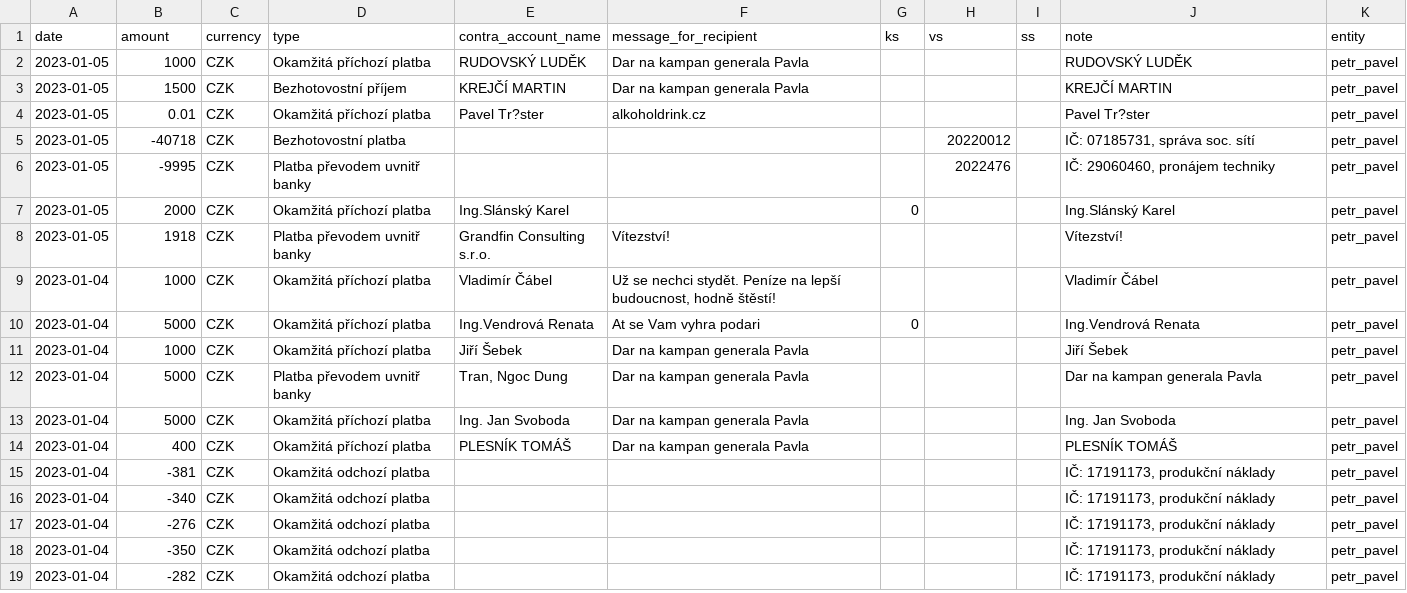
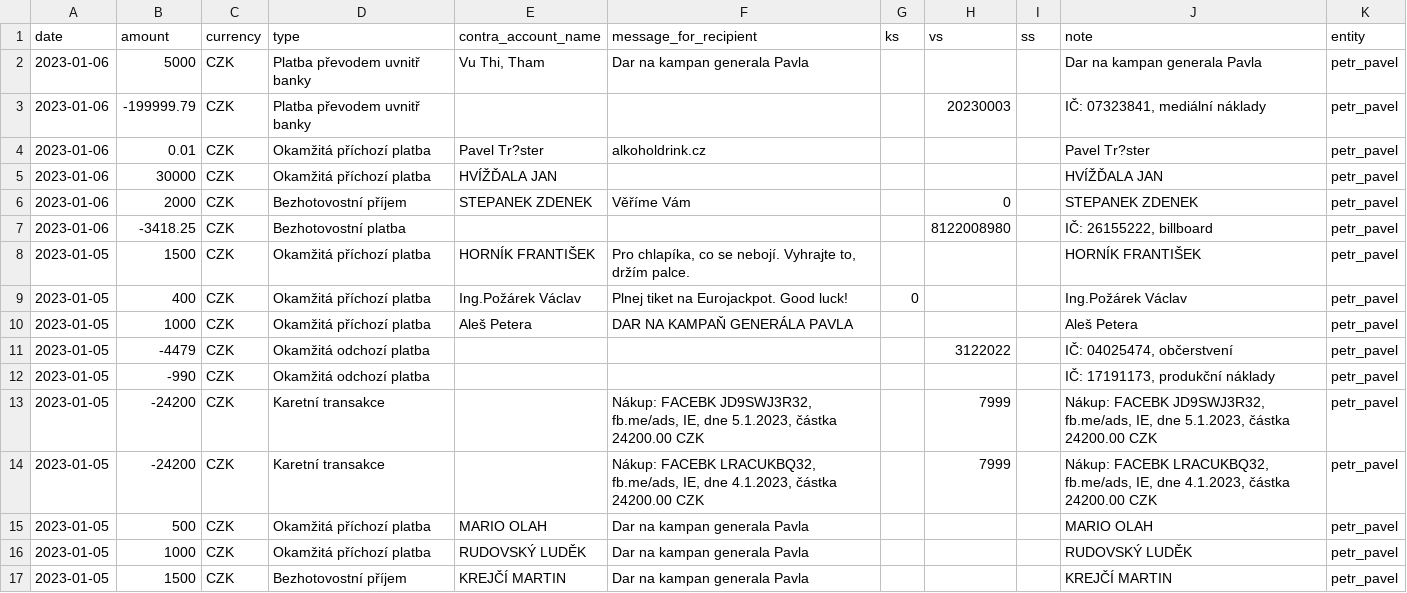
Before and after one commit to opop999/TI_monitoring_transparent_accounts_2023, a CSV file: output/fio/individual_accounts/petr_pavel.csv, drawn as a sheet; only a part is shown; the shorter side is filled out with more unchanged rows.

```diff
--- a/output/fio/individual_accounts/petr_pavel.csv
+++ b/output/fio/individual_accounts/petr_pavel.csv
@@ -1,2 +1,16 @@
 date,amount,currency,type,contra_account_name,message_for_recipient,ks,vs,ss,note,entity
+2023-01-06,5000,CZK,Platba převodem uvnitř banky,"Vu Thi, Tham",Dar na kampan generala Pavla,,,,Dar na kampan generala Pavla,petr_pavel
+2023-01-06,-199999.79,CZK,Platba převodem uvnitř banky,,,,20230003,,"IČ: 07323841, mediální náklady",petr_pavel
+2023-01-06,0.01,CZK,Okamžitá příchozí platba,Pavel Tr?ster,alkoholdrink.cz,,,,Pavel Tr?ster,petr_pavel
+2023-01-06,30000,CZK,Okamžitá příchozí platba,HVÍŽĎALA JAN,,,,,HVÍŽĎALA JAN,petr_pavel
+2023-01-06,2000,CZK,Bezhotovostní příjem,STEPANEK ZDENEK,Věříme Vám,,0,,STEPANEK ZDENEK,petr_pavel
+2023-01-06,-3418.25,CZK,Bezhotovostní platba,,,,8122008980,,"IČ: 26155222, billboard",petr_pavel
+2023-01-05,1500,CZK,Okamžitá příchozí platba,HORNÍK FRANTIŠEK,"Pro chlapíka, co se nebojí. Vyhrajte to, držím palce.",,,,HORNÍK FRANTIŠEK,petr_pavel
+2023-01-05,400,CZK,Okamžitá příchozí platba,Ing.Požárek Václav,Plnej tiket na Eurojackpot. Good luck!,0,,,Ing.Požárek Václav,petr_pavel
+2023-01-05,1000,CZK,Okamžitá příchozí platba,Aleš Petera,DAR NA KAMPAŇ GENERÁLA PAVLA,,,,Aleš Petera,petr_pavel
+2023-01-05,-4479,CZK,Okamžitá odchozí platba,,,,3122022,,"IČ: 04025474, občerstvení",petr_pavel
+2023-01-05,-990,CZK,Okamžitá odchozí platba,,,,,,"IČ: 17191173, produkční náklady",petr_pavel
+2023-01-05,-24200,CZK,Karetní transakce,,"Nákup: FACEBK JD9SWJ3R32, fb.me/ads, IE, dne 5.1.2023, částka  24200.00 CZK",,7999,,"Nákup: FACEBK JD9SWJ3R32, fb.me/ads, IE, dne 5.1.2023, částka  24200.00 CZK",petr_pavel
+2023-01-05,-24200,CZK,Karetní transakce,,"Nákup: FACEBK LRACUKBQ32, fb.me/ads, IE, dne 4.1.2023, částka  24200.00 CZK",,7999,,"Nákup: FACEBK LRACUKBQ32, fb.me/ads, IE, dne 4.1.2023, částka  24200.00 CZK",petr_pavel
+2023-01-05,500,CZK,Okamžitá příchozí platba,MARIO OLAH,Dar na kampan generala Pavla,,,,MARIO OLAH,petr_pavel
 2023-01-05,1000,CZK,Okamžitá příchozí platba,RUDOVSKÝ LUDĚK,Dar na kampan generala Pavla,,,,RUDOVSKÝ LUDĚK,petr_pavel
```
Also changed, not shown: output/fio/fio_merged_data.csv, output/kb/individual_accounts/andrej_babis.csv, 22 other files.
